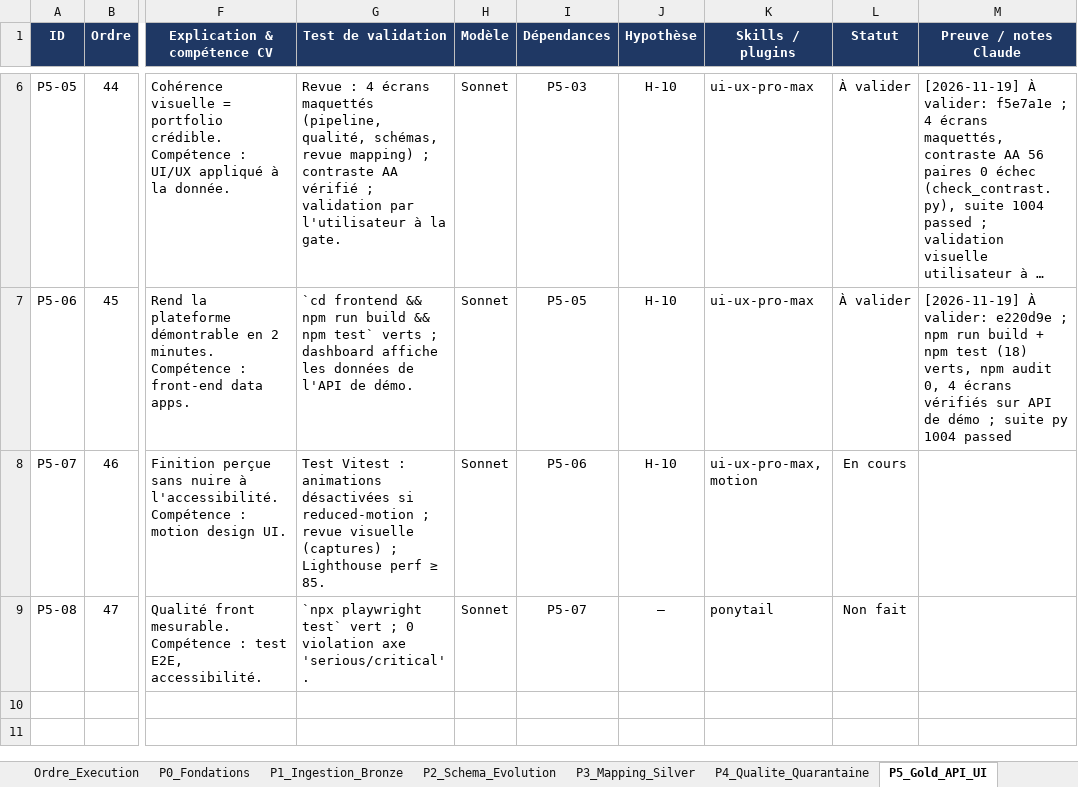
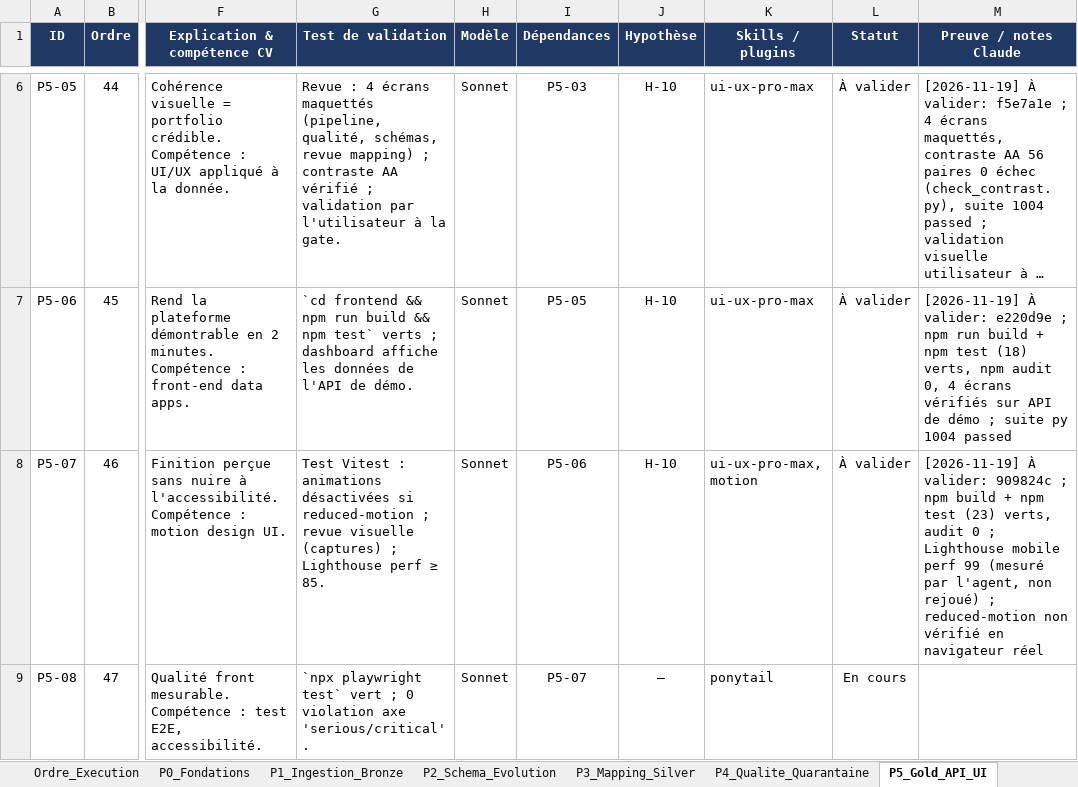
Before and after one commit to hajar-hamid-coder/adaptive-data-platform, an Excel workbook: backlog/backlog.xlsx, sheet P5_Gold_API_UI, drawn as a sheet; only a part is shown, gaps mark what is left out; long unchanged cells end in …; values as stored, in another font and other column widths than the file's, no borders; conditional formats not drawn; the diff names each change by its address in the sheet, - before the commit and + after, or states it on an @@ line.

```diff
--- a/backlog/backlog.xlsx (sheet P5_Gold_API_UI)
+++ b/backlog/backlog.xlsx (sheet P5_Gold_API_UI)
-L8 (Statut): En cours
+L8 (Statut): À valider
-M8 (Preuve / notes Claude): (empty)
+M8 (Preuve / notes Claude): [2026-11-19] À valider: 909824c ; npm build + npm test (23) verts, audit 0 ; Lighthouse mobile perf 99 (mesuré par l'agent, non rejoué) ; reduced-motion non vérifié en navigateur réel
-L9 (Statut): Non fait
+L9 (Statut): En cours
```
Also changed, not shown: sheet Hypotheses, 13 other files.
